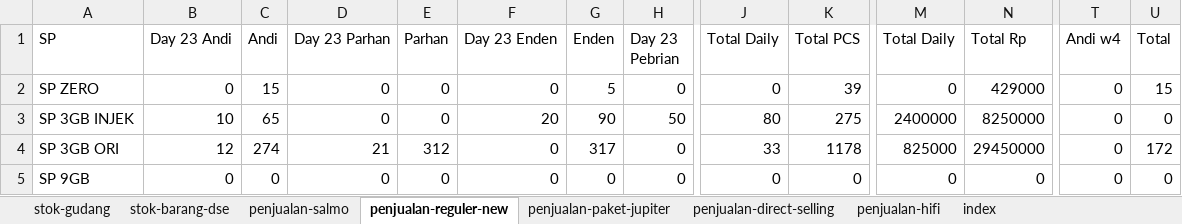
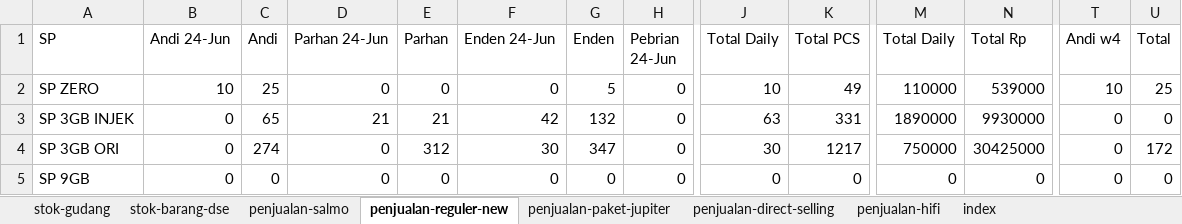
Before and after one commit to andisianday393-byte/MC-SAGARANTEN.WEB, an Excel workbook: index-data.xlsx, sheet penjualan-reguler-new, drawn as a sheet; only a part is shown, gaps mark what is left out; values as stored, in another font and other column widths than the file's, no borders; the diff covers the shown part only; the diff names each change by its address in the sheet, - before the commit and + after, or states it on an @@ line.

```diff
--- a/index-data.xlsx (sheet penjualan-reguler-new)
+++ b/index-data.xlsx (sheet penjualan-reguler-new)
-B1: Day 23 Andi
+B1: Andi 24-Jun
-D1: Day 23 Parhan
+D1: Parhan 24-Jun
-F1: Day 23 Enden
+F1: Enden 24-Jun
-H1: Day 23 Pebrian
+H1: Pebrian 24-Jun
-B2 (Andi 24-Jun): 0
+B2 (Andi 24-Jun): 10
-C2 (Andi): 15
+C2 (Andi): 25
-J2 (Total Daily): 0
+J2 (Total Daily): 10
-K2 (Total PCS): 39
+K2 (Total PCS): 49
-M2 (Total Daily): 0
+M2 (Total Daily): 110000
-N2 (Total Rp): 429000
+N2 (Total Rp): 539000
-T2 (Andi w4): 0
+T2 (Andi w4): 10
-U2 (Total): 15
+U2 (Total): 25
-B3 (Andi 24-Jun): 10
+B3 (Andi 24-Jun): 0
-D3 (Parhan 24-Jun): 0
+D3 (Parhan 24-Jun): 21
-E3 (Parhan): 0
+E3 (Parhan): 21
-F3 (Enden 24-Jun): 20
+F3 (Enden 24-Jun): 42
-G3 (Enden): 90
+G3 (Enden): 132
-H3 (Pebrian 24-Jun): 50
+H3 (Pebrian 24-Jun): 0
-J3 (Total Daily): 80
+J3 (Total Daily): 63
-K3 (Total PCS): 275
+K3 (Total PCS): 331
-M3 (Total Daily): 2400000
+M3 (Total Daily): 1890000
-N3 (Total Rp): 8250000
+N3 (Total Rp): 9930000
-B4 (Andi 24-Jun): 12
+B4 (Andi 24-Jun): 0
-D4 (Parhan 24-Jun): 21
+D4 (Parhan 24-Jun): 0
-F4 (Enden 24-Jun): 0
+F4 (Enden 24-Jun): 30
-G4 (Enden): 317
+G4 (Enden): 347
-J4 (Total Daily): 33
+J4 (Total Daily): 30
-K4 (Total PCS): 1178
+K4 (Total PCS): 1217
-M4 (Total Daily): 825000
+M4 (Total Daily): 750000
-N4 (Total Rp): 29450000
+N4 (Total Rp): 30425000
```
Also changed, not shown: 384 edited cells elsewhere in this sheet, sheet index, sheet penjualan-paket-jupiter, sheet stok-barang-dse, sheet penjualan-direct-selling, sheet stok-gudang, sheet penjualan-salmo, formulas that keep their value.
